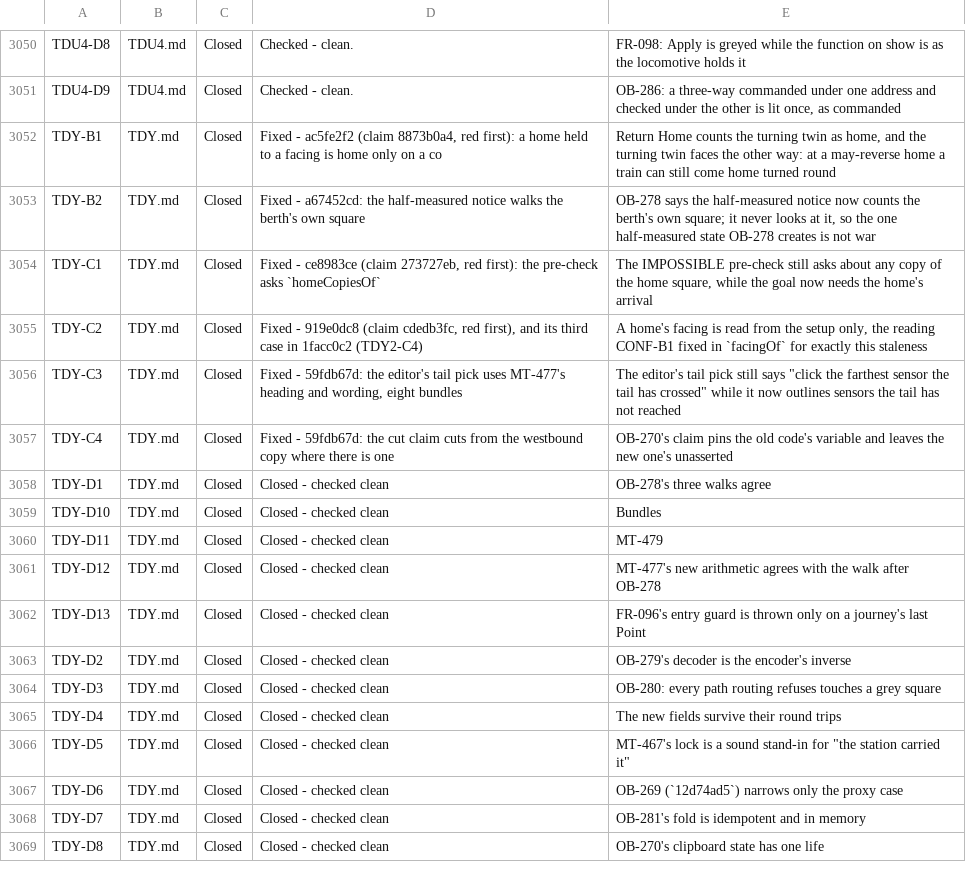
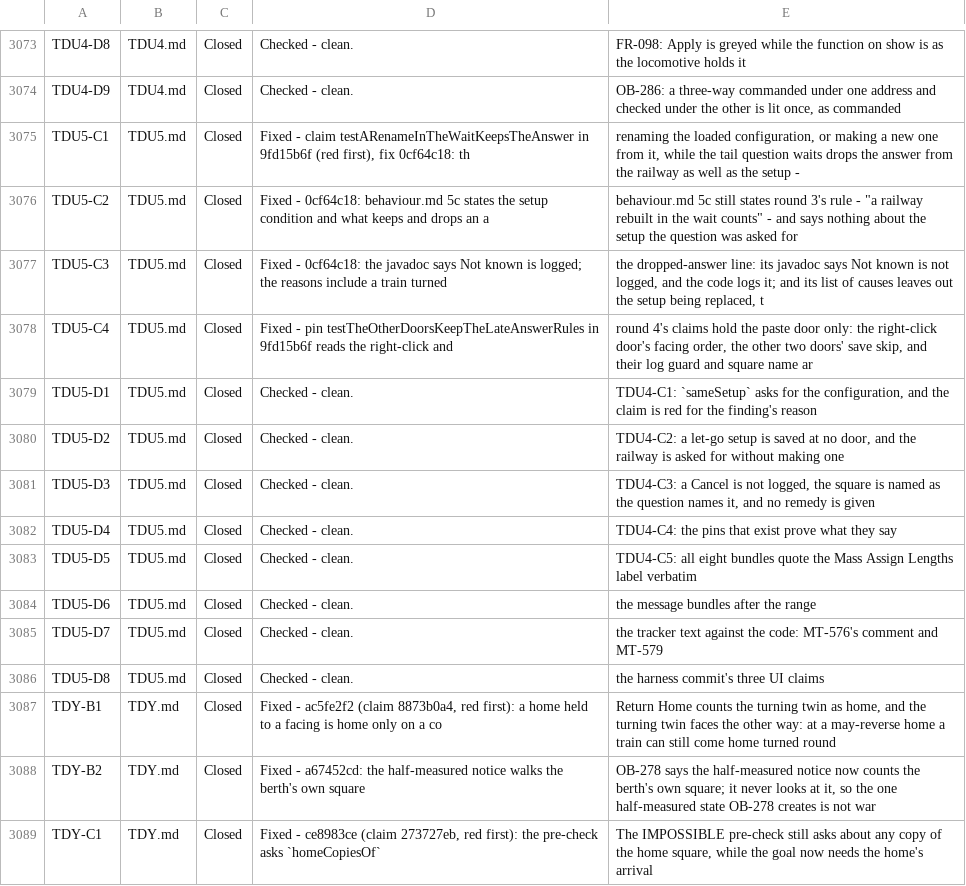
Before and after one commit to bob123456678/TrainControl, a TSV file: docs/manual-tests/findings.tsv, drawn as a sheet; only a part is shown, gaps mark what is left out; the shorter side is filled out with more unchanged rows; the diff covers the shown part only.

```diff
--- a/docs/manual-tests/findings.tsv
+++ b/docs/manual-tests/findings.tsv
@@ -3051,2 +3074,14 @@ TDU4-D8	TDU4.md	Closed	Checked - clean.	FR-098: Apply is greyed while the functi
 TDU4-D9	TDU4.md	Closed	Checked - clean.	OB-286: a three-way commanded under one address and checked under the other is lit once, as commanded
+TDU5-C1	TDU5.md	Closed	Fixed - claim testARenameInTheWaitKeepsTheAnswer in 9fd15b6f (red first), fix 0cf64c18: th	renaming the loaded configuration, or making a new one from it, while the tail question waits drops the answer from the railway as well as the setup -
+TDU5-C2	TDU5.md	Closed	Fixed - 0cf64c18: behaviour.md 5c states the setup condition and what keeps and drops an a	behaviour.md 5c still states round 3's rule - "a railway rebuilt in the wait counts" - and says nothing about the setup the question was asked for
+TDU5-C3	TDU5.md	Closed	Fixed - 0cf64c18: the javadoc says Not known is logged; the reasons include a train turned	the dropped-answer line: its javadoc says Not known is not logged, and the code logs it; and its list of causes leaves out the setup being replaced, t
+TDU5-C4	TDU5.md	Closed	Fixed - pin testTheOtherDoorsKeepTheLateAnswerRules in 9fd15b6f reads the right-click and 	round 4's claims hold the paste door only: the right-click door's facing order, the other two doors' save skip, and their log guard and square name ar
+TDU5-D1	TDU5.md	Closed	Checked - clean.	TDU4-C1: `sameSetup` asks for the configuration, and the claim is red for the finding's reason
+TDU5-D2	TDU5.md	Closed	Checked - clean.	TDU4-C2: a let-go setup is saved at no door, and the railway is asked for without making one
+TDU5-D3	TDU5.md	Closed	Checked - clean.	TDU4-C3: a Cancel is not logged, the square is named as the question names it, and no remedy is given
+TDU5-D4	TDU5.md	Closed	Checked - clean.	TDU4-C4: the pins that exist prove what they say
+TDU5-D5	TDU5.md	Closed	Checked - clean.	TDU4-C5: all eight bundles quote the Mass Assign Lengths label verbatim
+TDU5-D6	TDU5.md	Closed	Checked - clean.	the message bundles after the range
+TDU5-D7	TDU5.md	Closed	Checked - clean.	the tracker text against the code: MT-576's comment and MT-579
+TDU5-D8	TDU5.md	Closed	Checked - clean.	the harness commit's three UI claims
 TDY-B1	TDY.md	Closed	Fixed - ac5fe2f2 (claim 8873b0a4, red first): a home held to a facing is home only on a co	Return Home counts the turning twin as home, and the turning twin faces the other way: at a may-reverse home a train can still come home turned round
```
Also changed, not shown: 23 added rows elsewhere in this file, 7 other files.
